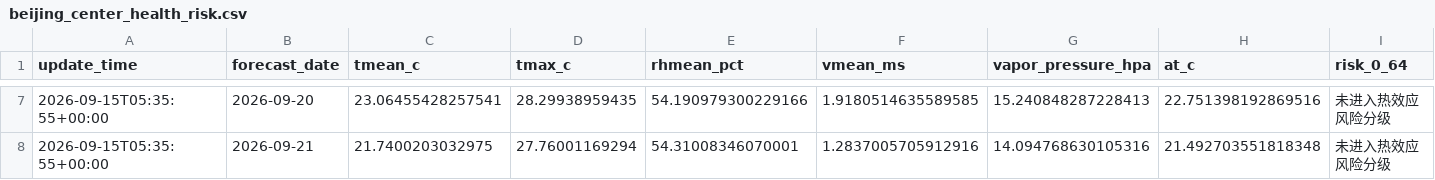
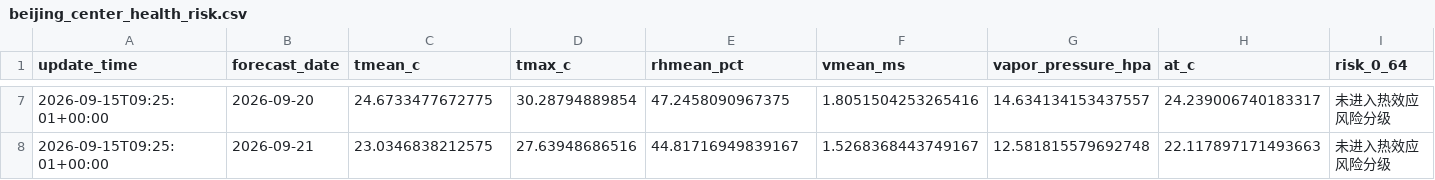
Before and after one commit to xiiiiiiiiiiier/beijing-heat-risk-forecast, a CSV file: data/processed/beijing_center_health_risk.csv, drawn as a sheet; only a part is shown, gaps mark what is left out; the diff covers the shown part only; the diff names each change by its address in the sheet, - before the commit and + after, or states it on an @@ line.

```diff
--- a/data/processed/beijing_center_health_risk.csv
+++ b/data/processed/beijing_center_health_risk.csv
-A7:A8 (update_time): 2026-09-15T05:35:55+00:00
+A7:A8 (update_time): 2026-09-15T09:25:01+00:00
-C7 (tmean_c): 23.06455428257541
+C7 (tmean_c): 24.6733477672775
-D7 (tmax_c): 28.29938959435
+D7 (tmax_c): 30.28794889854
-E7 (rhmean_pct): 54.190979300229166
+E7 (rhmean_pct): 47.2458090967375
-F7 (vmean_ms): 1.9180514635589585
+F7 (vmean_ms): 1.8051504253265416
-G7 (vapor_pressure_hpa): 15.240848287228413
+G7 (vapor_pressure_hpa): 14.634134153437557
-H7 (at_c): 22.751398192869516
+H7 (at_c): 24.239006740183317
-C8 (tmean_c): 21.7400203032975
+C8 (tmean_c): 23.0346838212575
-D8 (tmax_c): 27.76001169294
+D8 (tmax_c): 27.63948686516
-E8 (rhmean_pct): 54.31008346070001
+E8 (rhmean_pct): 44.81716949839167
-F8 (vmean_ms): 1.2837005705912916
+F8 (vmean_ms): 1.5268368443749167
-G8 (vapor_pressure_hpa): 14.094768630105316
+G8 (vapor_pressure_hpa): 12.581815579692748
-H8 (at_c): 21.492703551818348
+H8 (at_c): 22.117897171493663
```
Also changed, not shown: 35 edited cells elsewhere in this file, data/current/beijing_center_forecast_daily.csv, data/current/beijing_center_forecast_hourly.csv.
